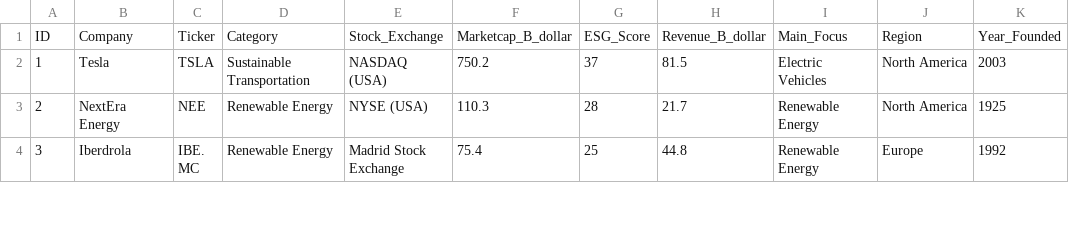
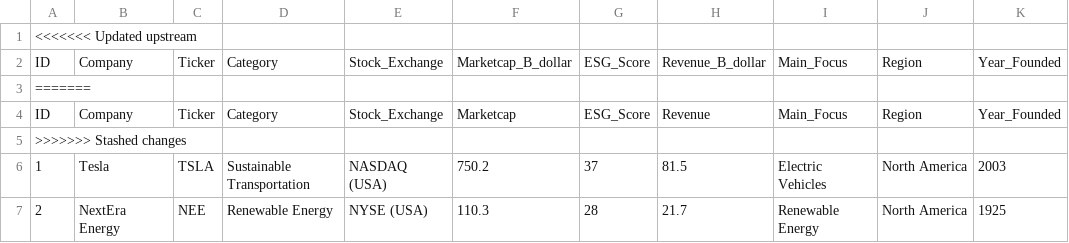
Before and after one commit to ycnsk75/Finboard, a CSV file: data/green_stock.csv, drawn as a sheet; only a part is shown; the shorter side is filled out with more unchanged rows; the diff names each change by its address in the sheet, - before the commit and + after, or states it on an @@ line.

```diff
--- a/data/green_stock.csv
+++ b/data/green_stock.csv
+row 1: <<<<<<< Updated upstream
+row 3: =======
+row 4: ID | Company | Ticker | Category | Stock_Exchange | Marketcap | ESG_Score | Revenue | Main_Focus | Region | Year_Founded
+row 5: >>>>>>> Stashed changes
```
Also changed, not shown: data/green_crypto_carbon.csv, 3 other files.
